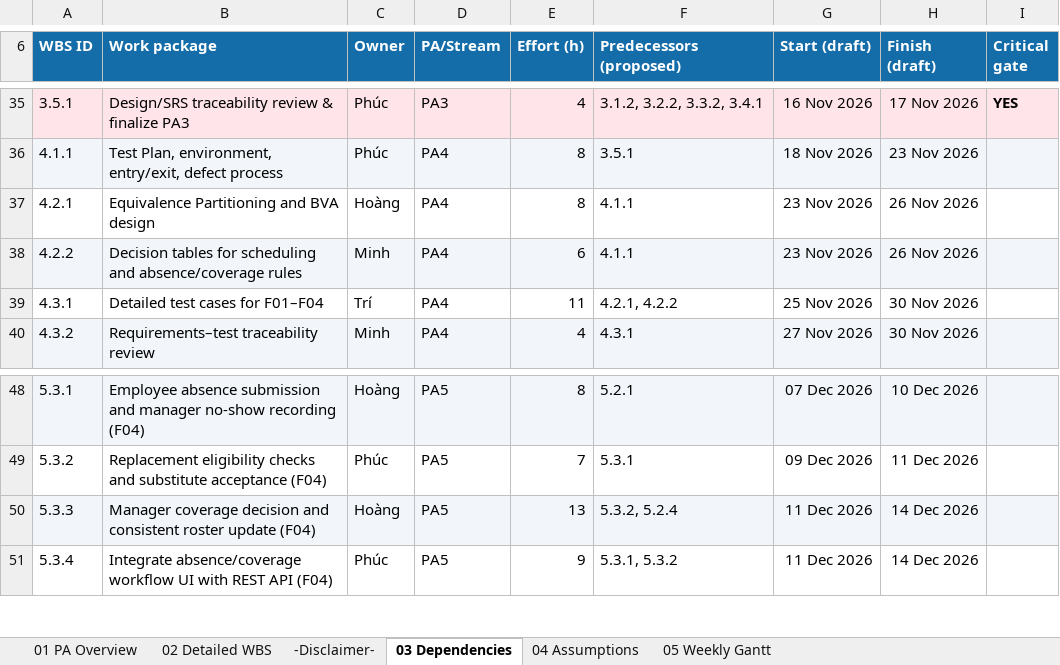
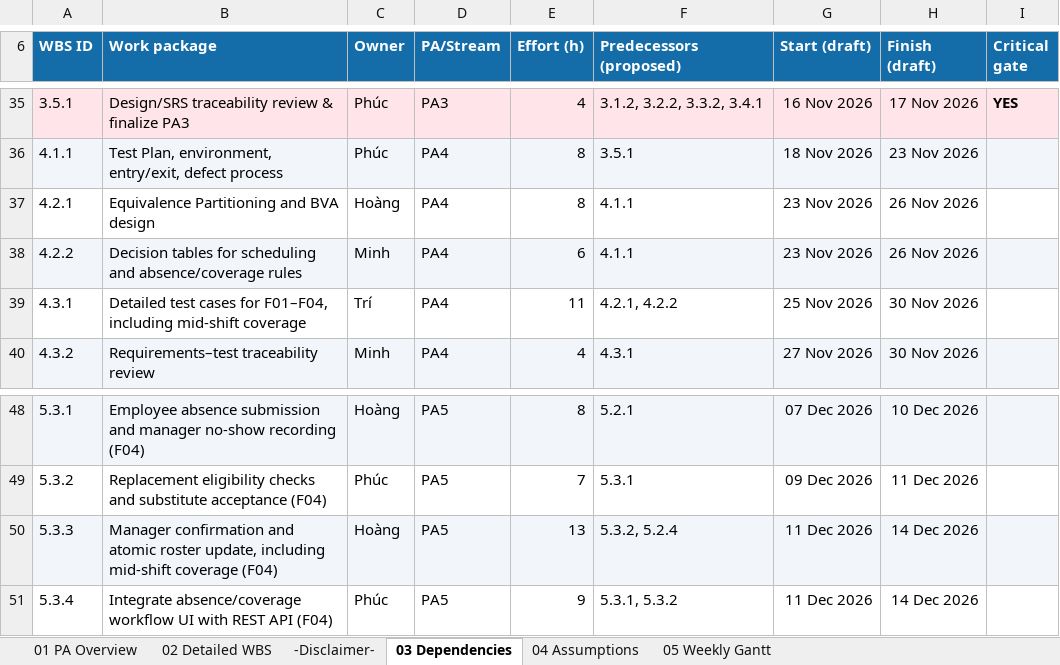
Before and after one commit to gloryh241106/ShiftManager, an Excel workbook: docs/management/6-Gantt_Chart.xlsx, sheet 03 Dependencies, drawn as a sheet; only a part is shown, gaps mark what is left out; values as stored, in another font and other column widths than the file's, no borders; the diff names each change by its address in the sheet, - before the commit and + after, or states it on an @@ line.

Commit message:
docs: align ShiftManager planning with four-feature MVP

```diff
--- a/docs/management/6-Gantt_Chart.xlsx (sheet 03 Dependencies)
+++ b/docs/management/6-Gantt_Chart.xlsx (sheet 03 Dependencies)
-B39 (Work package): …cases for F01–F04
+B39 (Work package): …cases for F01–F04, including mid-shift coverage
-B50 (Work package): Manager coverage decision and consistent roster update (F04)
+B50 (Work package): Manager confirmation and atomic roster update, including mid-shift coverage (F04)
```
Also changed, not shown: sheet 02 Detailed WBS, sheet 04 Assumptions, 1 other file.
